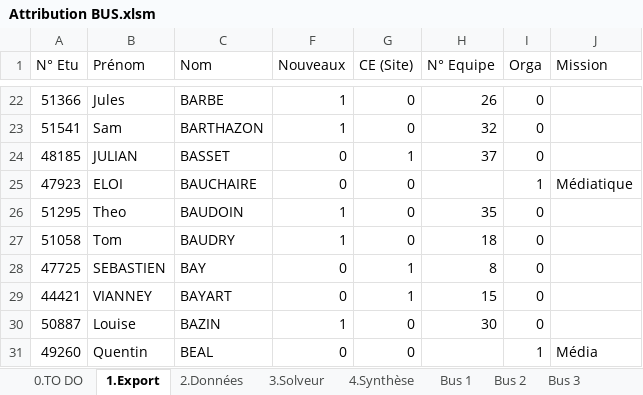
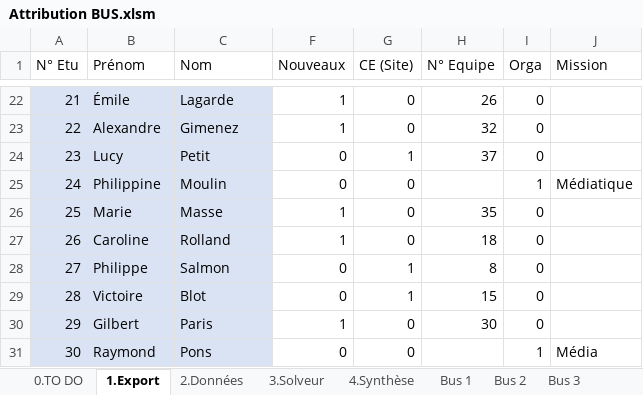
Before and after one commit to Kiwy3/Bus_wei, an Excel workbook: Attribution BUS.xlsm, sheet 1.Export, drawn as a sheet; only a part is shown, gaps mark what is left out; values as stored, in another font and other column widths than the file's, no borders; table styles not drawn; the diff covers the shown part only; the diff names each change by its address in the sheet, - before the commit and + after, or states it on an @@ line.

```diff
--- a/Attribution BUS.xlsm (sheet 1.Export)
+++ b/Attribution BUS.xlsm (sheet 1.Export)
-A22:C31 fill: none
+A22:C31 fill: #DAE3F3
-A22 (N° Etu): 51366
+A22 (N° Etu): 21
-B22 (Prénom): Jules
+B22 (Prénom): Émile
-C22 (Nom): BARBE
+C22 (Nom): Lagarde
-A23 (N° Etu): 51541
+A23 (N° Etu): 22
-B23 (Prénom): Sam
+B23 (Prénom): Alexandre
-C23 (Nom): BARTHAZON
+C23 (Nom): Gimenez
-A24 (N° Etu): 48185
+A24 (N° Etu): 23
-B24 (Prénom): JULIAN
+B24 (Prénom): Lucy
-C24 (Nom): BASSET
+C24 (Nom): Petit
-A25 (N° Etu): 47923
+A25 (N° Etu): 24
-B25 (Prénom): ELOI
+B25 (Prénom): Philippine
-C25 (Nom): BAUCHAIRE
+C25 (Nom): Moulin
-A26 (N° Etu): 51295
+A26 (N° Etu): 25
-B26 (Prénom): Theo
+B26 (Prénom): Marie
-C26 (Nom): BAUDOIN
+C26 (Nom): Masse
-A27 (N° Etu): 51058
+A27 (N° Etu): 26
-B27 (Prénom): Tom
+B27 (Prénom): Caroline
-C27 (Nom): BAUDRY
+C27 (Nom): Rolland
-A28 (N° Etu): 47725
+A28 (N° Etu): 27
-B28 (Prénom): SEBASTIEN
+B28 (Prénom): Philippe
-C28 (Nom): BAY
+C28 (Nom): Salmon
-A29 (N° Etu): 44421
+A29 (N° Etu): 28
-B29 (Prénom): VIANNEY
+B29 (Prénom): Victoire
-C29 (Nom): BAYART
+C29 (Nom): Blot
-A30 (N° Etu): 50887
+A30 (N° Etu): 29
-B30 (Prénom): Louise
+B30 (Prénom): Gilbert
-C30 (Nom): BAZIN
+C30 (Nom): Paris
-A31 (N° Etu): 49260
+A31 (N° Etu): 30
-B31 (Prénom): Quentin
+B31 (Prénom): Raymond
-C31 (Nom): BEAL
+C31 (Nom): Pons
```
Also changed, not shown: 1592 edited cells and cell formats elsewhere in this sheet, sheet Bus 1, sheet Bus 3, sheet Bus 2, sheet Bus 8, sheet Bus 4, sheet Bus 6, 4 more sheets, hidden cells.
